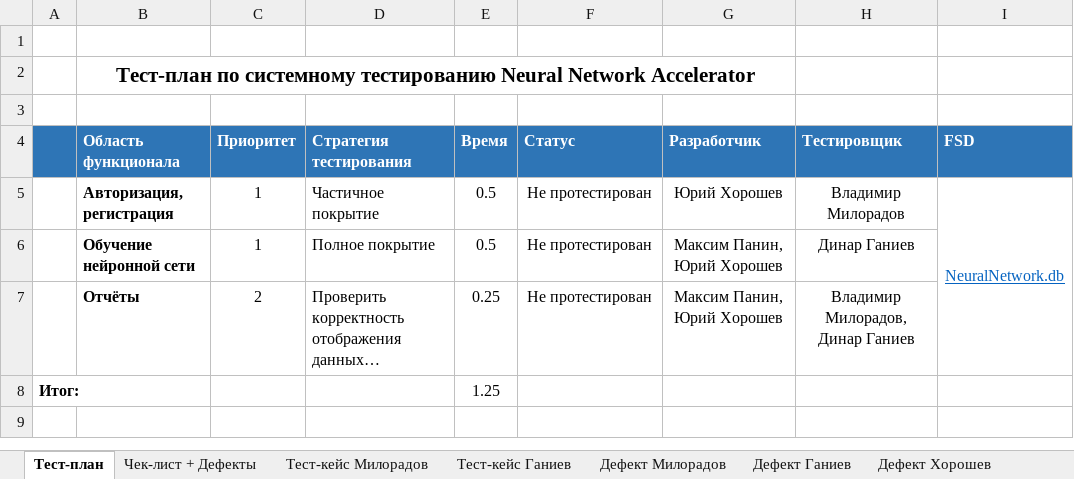
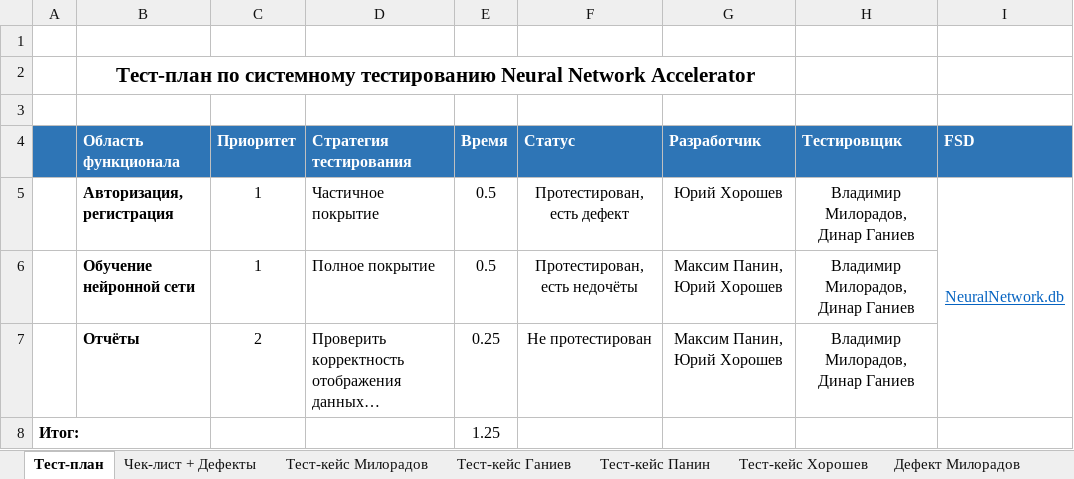
Before and after one commit to mksmp/network-learning-accelerator, an Excel workbook: Стратегия тестирования.xlsx, sheet Тест-план, drawn as a sheet; long unchanged cells end in …; values as stored, in another font and other column widths than the file's, no borders; the diff names each change by its address in the sheet, - before the commit and + after, or states it on an @@ line.

```diff
--- a/Стратегия тестирования.xlsx (sheet Тест-план)
+++ b/Стратегия тестирования.xlsx (sheet Тест-план)
+sheet tab: Тест-кейс Панин
+sheet tab: Тест-кейс Хорошев
-F5 (Статус): Не протестирован
+F5 (Статус): Протестирован, есть дефект
-H5 (Тестировщик): Владимир Милорадов
+H5 (Тестировщик): Владимир Милорадов, Динар Ганиев
-F6 (Статус): Не протестирован
+F6 (Статус): Протестирован, есть недочёты
-H6 (Тестировщик): Динар Ганиев
+H6 (Тестировщик): Владимир Милорадов, Динар Ганиев
```
Also changed, not shown: sheet Тест-кейс Милорадов, sheet Тест-кейс Ганиев, sheet Чек-лист + Дефекты, sheet Отчёт, other sheet tabs.
